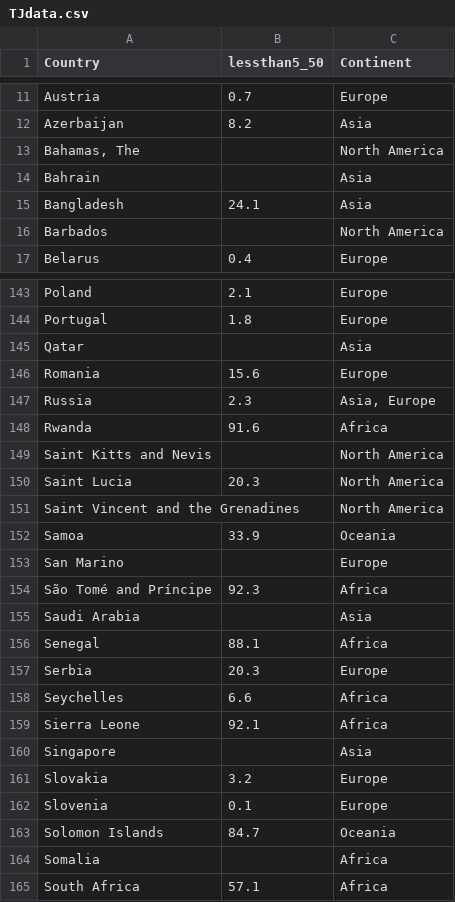
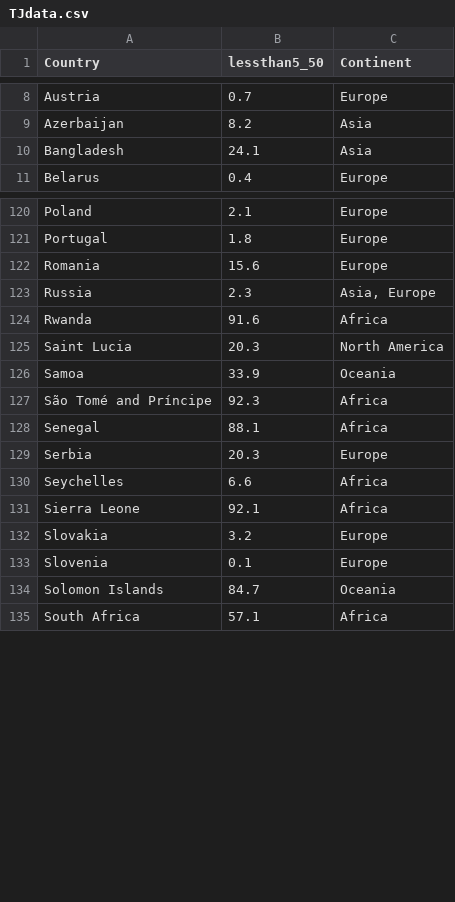
Before and after one commit to PUBPOL-542-Computational-Thinking/TJ_Repository, a CSV file: TJdata.csv, drawn as a sheet; only a part is shown, gaps mark what is left out; the diff covers the shown part only; the diff names each change by its address in the sheet, - before the commit and + after, or states it on an @@ line.

Commit message:
Add files via upload

```diff
--- a/TJdata.csv
+++ b/TJdata.csv
-row 13: Bahamas, The |  | North America
-row 14: Bahrain |  | Asia
-row 16: Barbados |  | North America
-row 145: Qatar |  | Asia
-row 149: Saint Kitts and Nevis |  | North America
-row 151: Saint Vincent and the Grenadines |  | North America
-row 153: San Marino |  | Europe
-row 155: Saudi Arabia |  | Asia
-row 160: Singapore |  | Asia
-row 164: Somalia |  | Africa
```
Also changed, not shown: 22 removed rows elsewhere in this file.
